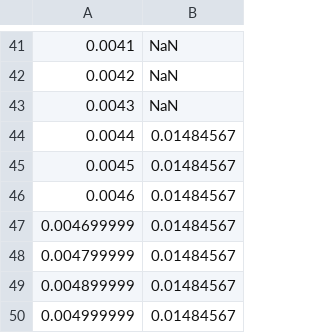
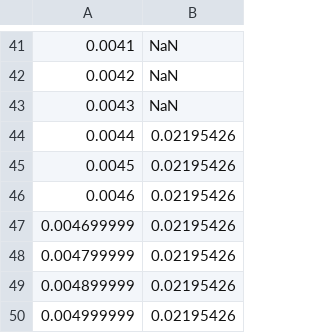
Before and after one commit to cm15320/robot, a CSV file: robotTracking/bin/Debug/bandwidthResults.csv, drawn as a sheet; only a part is shown, gaps mark what is left out.

```diff
--- a/robotTracking/bin/Debug/bandwidthResults.csv
+++ b/robotTracking/bin/Debug/bandwidthResults.csv
@@ -43,8 +43,8 @@
 0.0043,NaN
-0.0044,0.01484567
-0.0045,0.01484567
-0.0046,0.01484567
-0.004699999,0.01484567
-0.004799999,0.01484567
-0.004899999,0.01484567
-0.004999999,0.01484567
+0.0044,0.02195426
+0.0045,0.02195426
+0.0046,0.02195426
+0.004699999,0.02195426
+0.004799999,0.02195426
+0.004899999,0.02195426
+0.004999999,0.02195426
```
Also changed, not shown: 9 other files.
